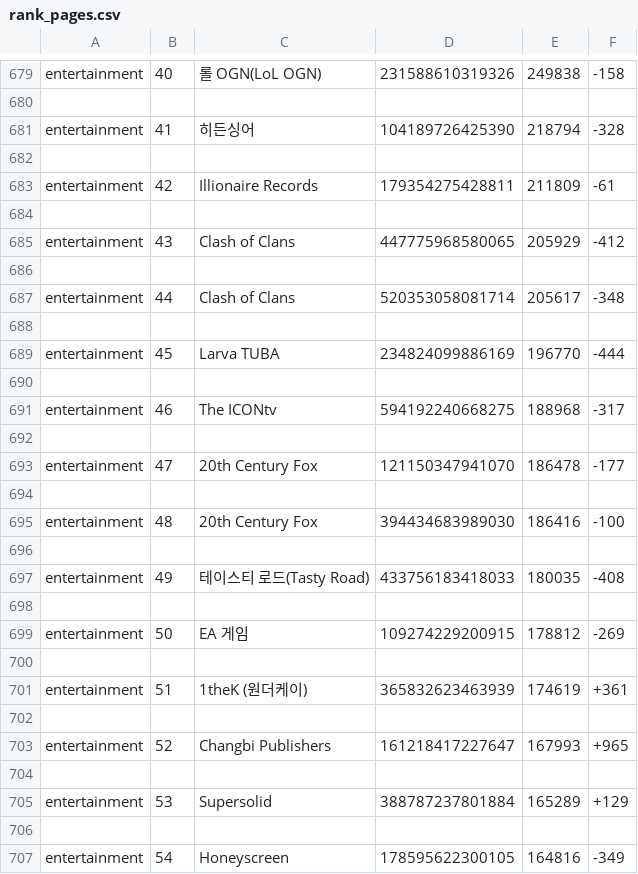
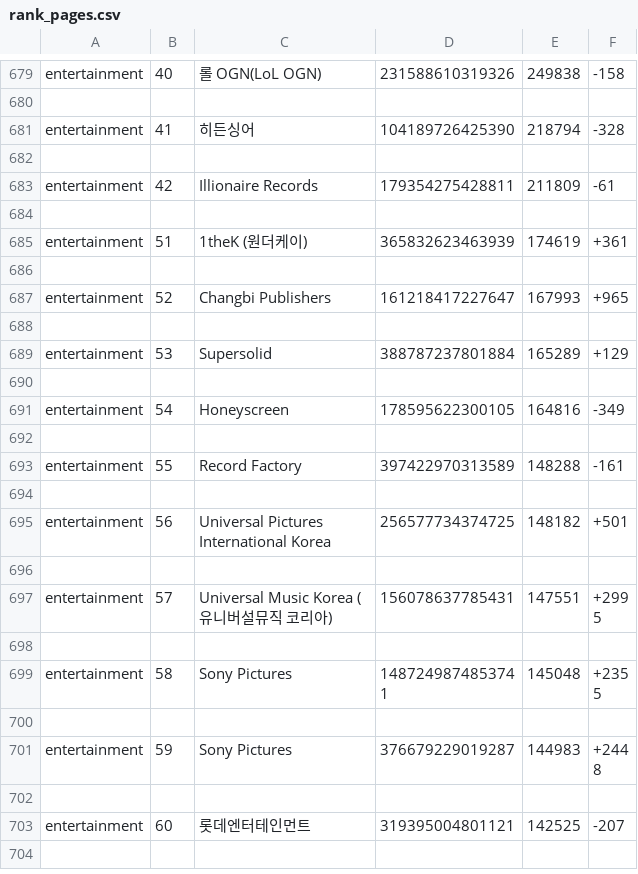
Before and after one commit to NCookies/TrendDetector-FB, a CSV file: get_data/rank_pages.csv, drawn as a sheet; only a part is shown, gaps mark what is left out; the shorter side is filled out with more unchanged rows; the diff names each change by its address in the sheet, - before the commit and + after, or states it on an @@ line.

Commit message:
make get_keyword.py loop all of data

```diff
--- a/get_data/rank_pages.csv
+++ b/get_data/rank_pages.csv
-row 685: entertainment | 43 | Clash of Clans | 447775968580065 | 205929 | -412
-row 686: (empty)
-row 687: entertainment | 44 | Clash of Clans | 520353058081714 | 205617 | -348
-row 688: (empty)
-row 689: entertainment | 45 | Larva TUBA | 234824099886169 | 196770 | -444
-row 690: (empty)
-row 691: entertainment | 46 | The ICONtv | 594192240668275 | 188968 | -317
-row 692: (empty)
-row 693: entertainment | 47 | 20th Century Fox | 121150347941070 | 186478 | -177
-row 694: (empty)
-row 695: entertainment | 48 | 20th Century Fox | 394434683989030 | 186416 | -100
-row 696: (empty)
-row 697: entertainment | 49 | 테이스티 로드(Tasty Road) | 433756183418033 | 180035 | -408
-row 698: (empty)
-row 699: entertainment | 50 | EA 게임 | 109274229200915 | 178812 | -269
-row 700: (empty)
```
Also changed, not shown: 7 other files.
